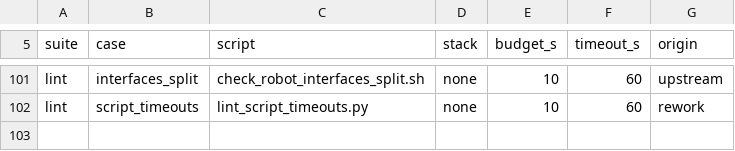
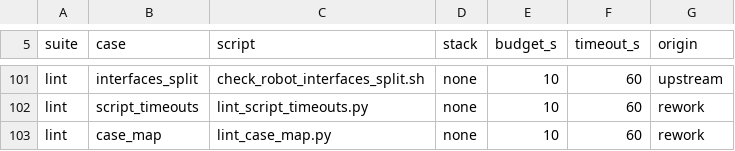
Before and after one commit to anwalld/amr-fleet-ros2, a TSV file: scripts/acceptance_cases.tsv, drawn as a sheet; only a part is shown, gaps mark what is left out; the diff names each change by its address in the sheet, - before the commit and + after, or states it on an @@ line.

```diff
--- a/scripts/acceptance_cases.tsv
+++ b/scripts/acceptance_cases.tsv
+row 103: lint | case_map | lint_case_map.py | none | 10 | 60 | rework
```
Also changed, not shown: 2 other files.
